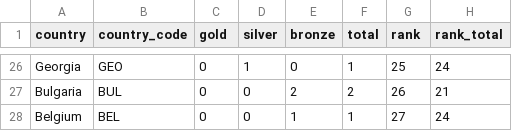
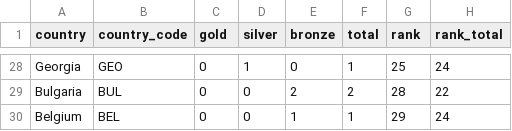
Before and after one commit to jsrowland/fantasyolympics, a CSV file: data/medals.csv, drawn as a sheet; only a part is shown, gaps mark what is left out; addresses are those after the commit; the diff covers the shown part only; the diff names each change by its address in the sheet, - before the commit and + after, or states it on an @@ line.

```diff
--- a/data/medals.csv
+++ b/data/medals.csv
-G29 (rank): 26
+G29 (rank): 28
-H29 (rank_total): 21
+H29 (rank_total): 22
-G30 (rank): 27
+G30 (rank): 29
```
Also changed, not shown: 5 added rows, 3 removed rows and 56 edited cells elsewhere in this file, data/schedules.csv, data/teams.csv, 4 other files.
